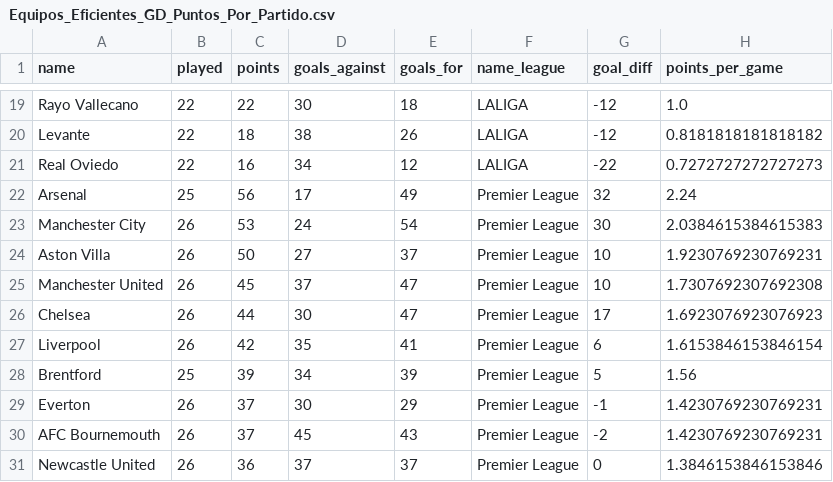
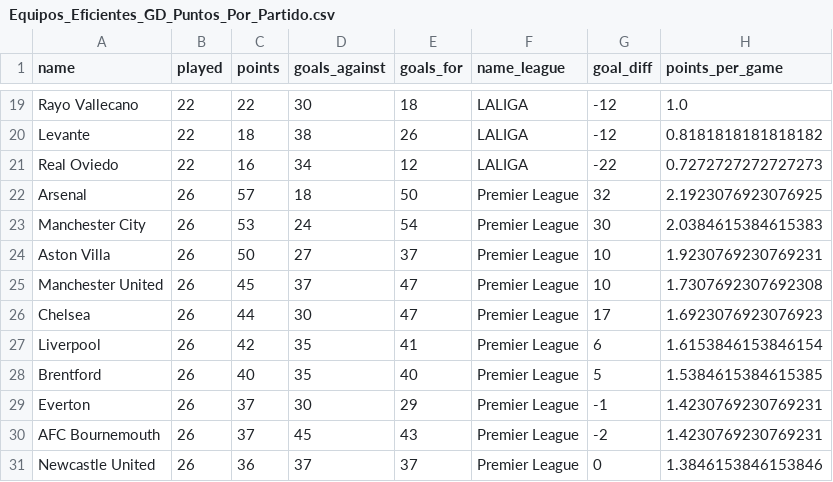
Before and after one commit to DavidCaraballoBulnes/Data-Preparation-ESPN-Soccer, a CSV file: data_output/Equipos_Eficientes_GD_Puntos_Por_Partido.csv, drawn as a sheet; only a part is shown, gaps mark what is left out.

```diff
--- a/data_output/Equipos_Eficientes_GD_Puntos_Por_Partido.csv
+++ b/data_output/Equipos_Eficientes_GD_Puntos_Por_Partido.csv
@@ -21,3 +21,3 @@ Levante,22,18,38,26,LALIGA,-12,0.8181818181818182
 Real Oviedo,22,16,34,12,LALIGA,-22,0.7272727272727273
-Arsenal,25,56,17,49,Premier League,32,2.24
+Arsenal,26,57,18,50,Premier League,32,2.1923076923076925
 Manchester City,26,53,24,54,Premier League,30,2.0384615384615383
@@ -27,3 +27,3 @@ Chelsea,26,44,30,47,Premier League,17,1.6923076923076923
 Liverpool,26,42,35,41,Premier League,6,1.6153846153846154
-Brentford,25,39,34,39,Premier League,5,1.56
+Brentford,26,40,35,40,Premier League,5,1.5384615384615385
 Everton,26,37,30,29,Premier League,-1,1.4230769230769231
```
Also changed, not shown: data_output/Ataques_vs_Defensas_Por_Equipo.csv, data_output/Victorias_Empates_Por_Liga.csv, 2 other files.
